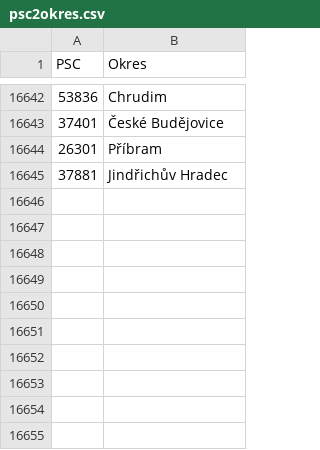
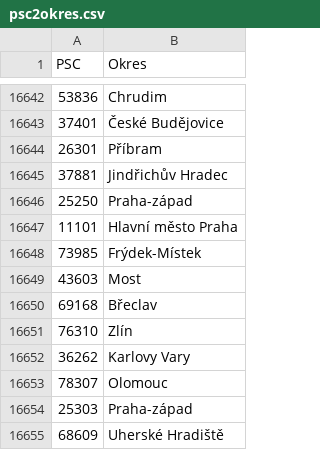
Before and after one commit to petrbel/psc_konvertor, a CSV file: psc_konvertor/data/psc2okres.csv, drawn as a sheet; only a part is shown, gaps mark what is left out.

Commit message:
Add missing PSČ and respectable mapping

```diff
--- a/psc_konvertor/data/psc2okres.csv
+++ b/psc_konvertor/data/psc2okres.csv
@@ -16645 +16645,11 @@ PSC,Okres
 37881,Jindřichův Hradec
+25250,Praha-západ
+11101,Hlavní město Praha
+73985,Frýdek-Místek
+43603,Most
+69168,Břeclav
+76310,Zlín
+36262,Karlovy Vary
+78307,Olomouc
+25303,Praha-západ
+68609,Uherské Hradiště
```
